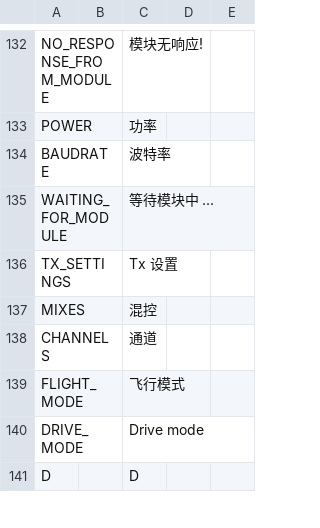
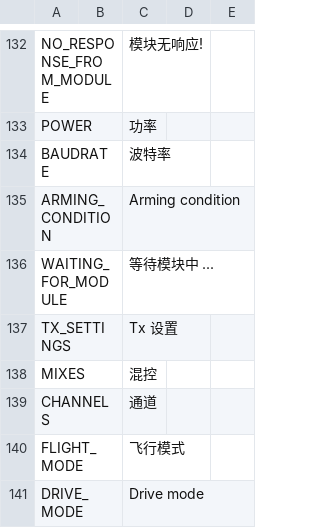
Before and after one commit to FrSkyRC/ETHOS-Feedback-Community, a CSV file: translations/ethos/cn.csv, drawn as a sheet; only a part is shown, gaps mark what is left out; the shorter side is filled out with more unchanged rows.

Commit message:
Add ARMING_CONDITION for ELRS 4.0.0

```diff
--- a/translations/ethos/cn.csv
+++ b/translations/ethos/cn.csv
@@ -134,2 +134,3 @@ POWER,,"功率"
 BAUDRATE,,"波特率"
+ARMING_CONDITION,,"Arming condition"
 WAITING_FOR_MODULE,,"等待模块中 ..."
```
Also changed, not shown: translations/ethos/cs.csv, translations/ethos/de.csv, 14 other files.
